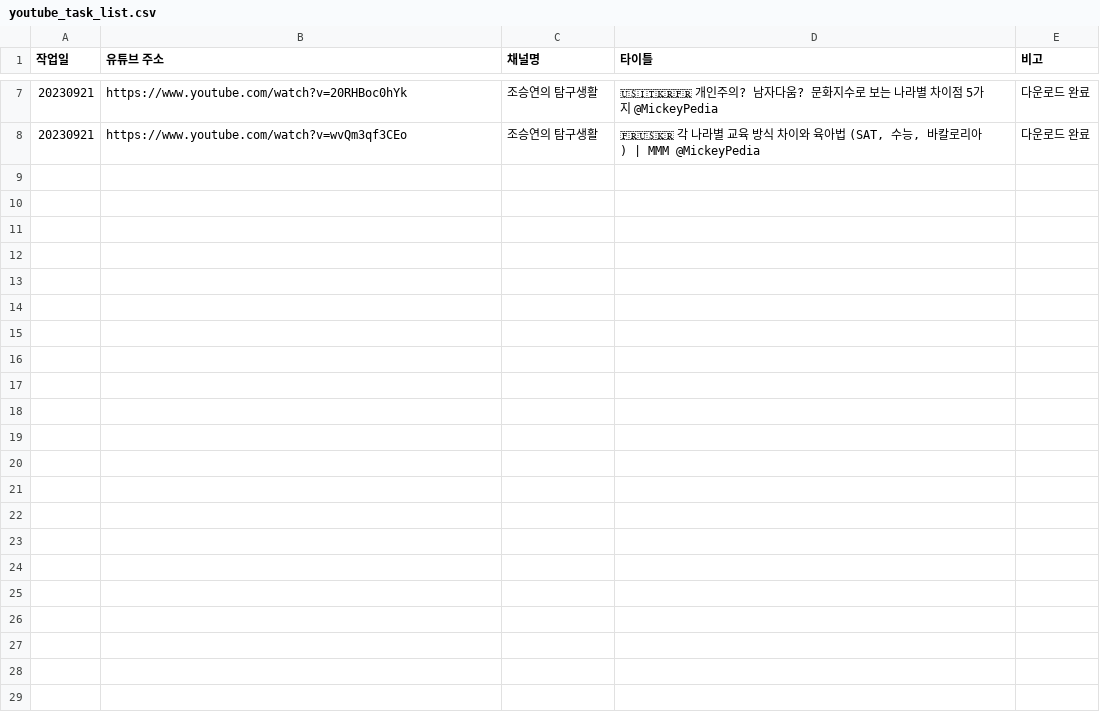
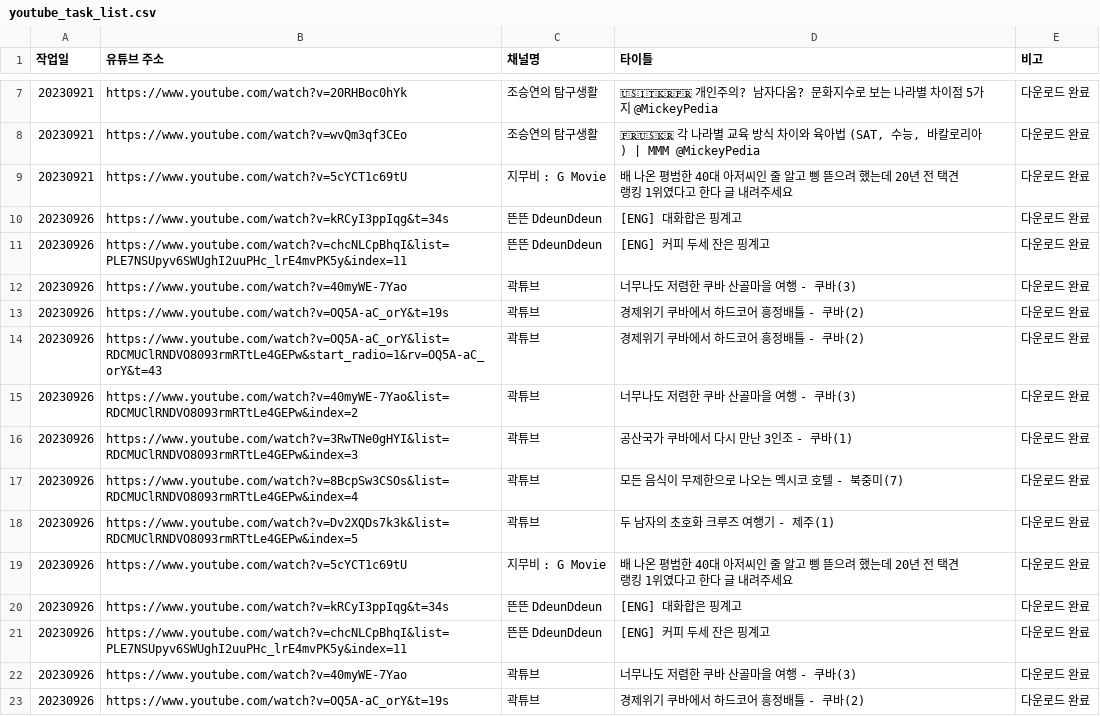
Before and after one commit to InjunH/spiro, a CSV file: youtube_task_list.csv, drawn as a sheet; only a part is shown, gaps mark what is left out; the diff names each change by its address in the sheet, - before the commit and + after, or states it on an @@ line.

Commit message:
유튜브 다운로드 처리 수정 (로그 추가, 리팩토링)

```diff
--- a/youtube_task_list.csv
+++ b/youtube_task_list.csv
+row 9: 20230921 | https://www.youtube.com/watch?v=5cYCT1c69tU | 지무비 : G Movie | 배 나온 평범한 40대 아저씨인 줄 알고 삥 뜯으려 했는데 20년 전 택견 랭킹 1위였다고 한다 글 내려주세요 | 다운로드 완료
+row 10: 20230926 | https://www.youtube.com/watch?v=kRCyI3ppIqg&t=34s | 뜬뜬 DdeunDdeun | [ENG] 대화합은 핑계고 | 다운로드 완료
+row 11: 20230926 | https://www.youtube.com/watch?v=chcNLCpBhqI&list=PLE7NSUpyv6SWUghI2uuPHc_lrE4mvPK5y&index=11 | 뜬뜬 DdeunDdeun | [ENG] 커피 두세 잔은 핑계고 | 다운로드 완료
+row 12: 20230926 | https://www.youtube.com/watch?v=40myWE-7Yao | 곽튜브 | 너무나도 저렴한 쿠바 산골마을 여행 - 쿠바(3) | 다운로드 완료
+row 13: 20230926 | https://www.youtube.com/watch?v=OQ5A-aC_orY&t=19s | 곽튜브 | 경제위기 쿠바에서 하드코어 흥정배틀 - 쿠바(2) | 다운로드 완료
+row 14: 20230926 | https://www.youtube.com/watch?v=OQ5A-aC_orY&list=RDCMUClRNDVO8093rmRTtLe4GEPw&start_radio=1&rv=OQ5A-aC_orY&t=43 | 곽튜브 | 경제위기 쿠바에서 하드코어 흥정배틀 - 쿠바(2) | 다운로드 완료
+row 15: 20230926 | https://www.youtube.com/watch?v=40myWE-7Yao&list=RDCMUClRNDVO8093rmRTtLe4GEPw&index=2 | 곽튜브 | 너무나도 저렴한 쿠바 산골마을 여행 - 쿠바(3) | 다운로드 완료
+row 16: 20230926 | https://www.youtube.com/watch?v=3RwTNe0gHYI&list=RDCMUClRNDVO8093rmRTtLe4GEPw&index=3 | 곽튜브 | 공산국가 쿠바에서 다시 만난 3인조 - 쿠바(1) | 다운로드 완료
+row 17: 20230926 | https://www.youtube.com/watch?v=8BcpSw3CSOs&list=RDCMUClRNDVO8093rmRTtLe4GEPw&index=4 | 곽튜브 | 모든 음식이 무제한으로 나오는 멕시코 호텔 - 북중미(7) | 다운로드 완료
+row 18: 20230926 | https://www.youtube.com/watch?v=Dv2XQDs7k3k&list=RDCMUClRNDVO8093rmRTtLe4GEPw&index=5 | 곽튜브 | 두 남자의 초호화 크루즈 여행기 - 제주(1) | 다운로드 완료
+row 19: 20230926 | https://www.youtube.com/watch?v=5cYCT1c69tU | 지무비 : G Movie | 배 나온 평범한 40대 아저씨인 줄 알고 삥 뜯으려 했는데 20년 전 택견 랭킹 1위였다고 한다 글 내려주세요 | 다운로드 완료
+row 20: 20230926 | https://www.youtube.com/watch?v=kRCyI3ppIqg&t=34s | 뜬뜬 DdeunDdeun | [ENG] 대화합은 핑계고 | 다운로드 완료
+row 21: 20230926 | https://www.youtube.com/watch?v=chcNLCpBhqI&list=PLE7NSUpyv6SWUghI2uuPHc_lrE4mvPK5y&index=11 | 뜬뜬 DdeunDdeun | [ENG] 커피 두세 잔은 핑계고 | 다운로드 완료
+row 22: 20230926 | https://www.youtube.com/watch?v=40myWE-7Yao | 곽튜브 | 너무나도 저렴한 쿠바 산골마을 여행 - 쿠바(3) | 다운로드 완료
+row 23: 20230926 | https://www.youtube.com/watch?v=OQ5A-aC_orY&t=19s | 곽튜브 | 경제위기 쿠바에서 하드코어 흥정배틀 - 쿠바(2) | 다운로드 완료
```
Also changed, not shown: 2 other files.
